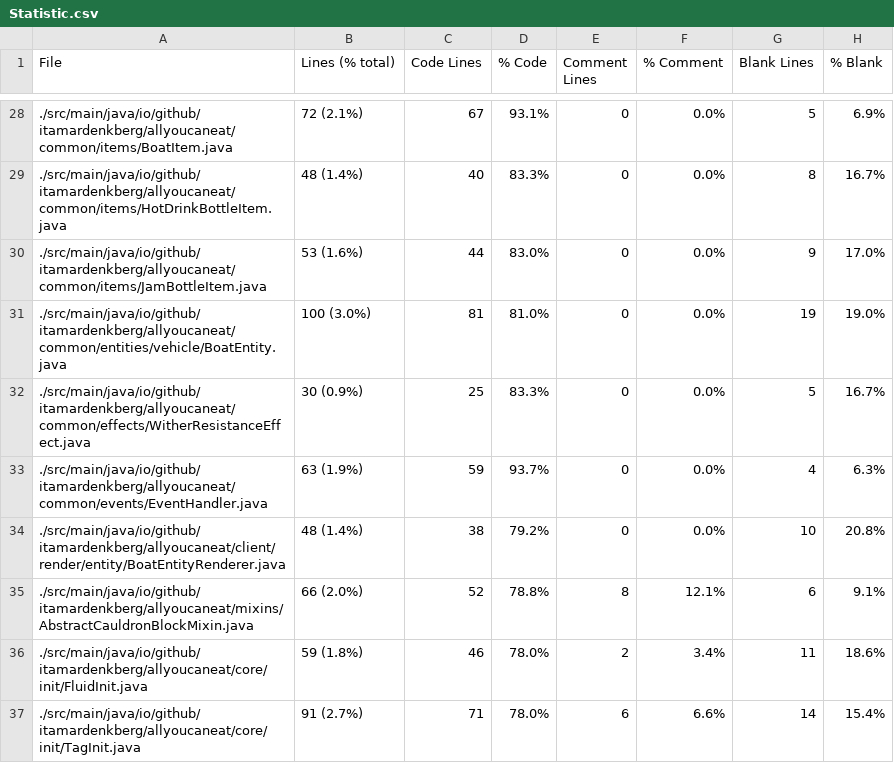
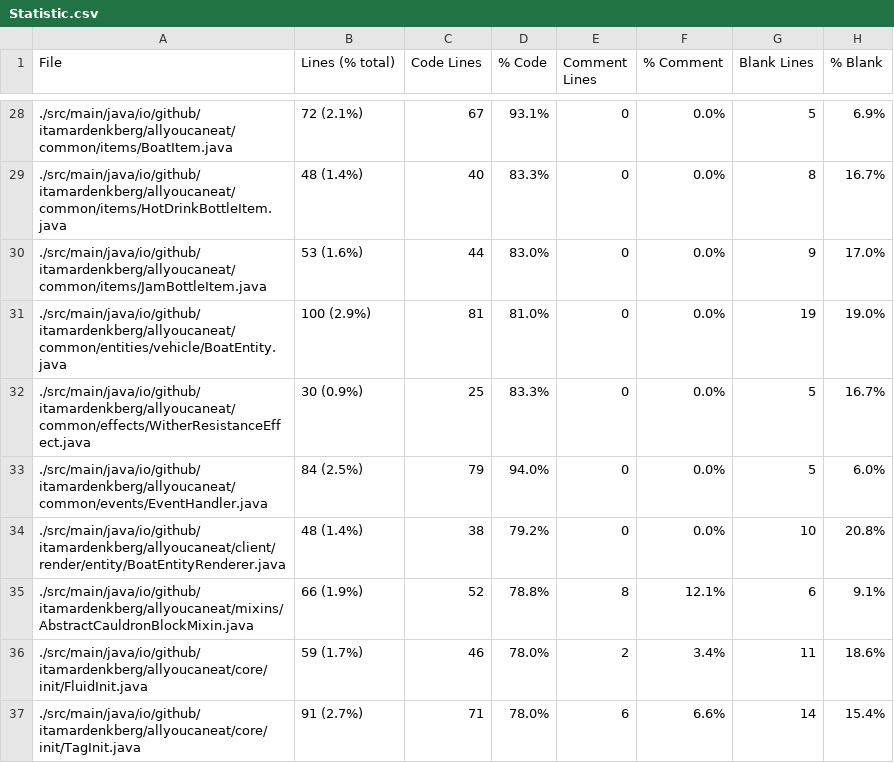
Before and after one commit to ItamarDenkberg/All-You-Can-Eat, a CSV file: Statistic.csv, drawn as a sheet; only a part is shown, gaps mark what is left out; the diff covers the shown part only.

```diff
--- a/Statistic.csv
+++ b/Statistic.csv
@@ -30,8 +30,8 @@ File,Lines (% total),Code Lines,% Code,Comment Lines,% Comment,Blank Lines,% Bla
 ./src/main/java/io/github/itamardenkberg/allyoucaneat/common/items/JamBottleItem.java,53 (1.6%),44,83.0%,0,0.0%,9,17.0%
-./src/main/java/io/github/itamardenkberg/allyoucaneat/common/entities/vehicle/BoatEntity.java,100 (3.0%),81,81.0%,0,0.0%,19,19.0%
+./src/main/java/io/github/itamardenkberg/allyoucaneat/common/entities/vehicle/BoatEntity.java,100 (2.9%),81,81.0%,0,0.0%,19,19.0%
 ./src/main/java/io/github/itamardenkberg/allyoucaneat/common/effects/WitherResistanceEffect.java,30 (0.9%),25,83.3%,0,0.0%,5,16.7%
-./src/main/java/io/github/itamardenkberg/allyoucaneat/common/events/EventHandler.java,63 (1.9%),59,93.7%,0,0.0%,4,6.3%
+./src/main/java/io/github/itamardenkberg/allyoucaneat/common/events/EventHandler.java,84 (2.5%),79,94.0%,0,0.0%,5,6.0%
 ./src/main/java/io/github/itamardenkberg/allyoucaneat/client/render/entity/BoatEntityRenderer.java,48 (1.4%),38,79.2%,0,0.0%,10,20.8%
-./src/main/java/io/github/itamardenkberg/allyoucaneat/mixins/AbstractCauldronBlockMixin.java,66 (2.0%),52,78.8%,8,12.1%,6,9.1%
-./src/main/java/io/github/itamardenkberg/allyoucaneat/core/init/FluidInit.java,59 (1.8%),46,78.0%,2,3.4%,11,18.6%
+./src/main/java/io/github/itamardenkberg/allyoucaneat/mixins/AbstractCauldronBlockMixin.java,66 (1.9%),52,78.8%,8,12.1%,6,9.1%
+./src/main/java/io/github/itamardenkberg/allyoucaneat/core/init/FluidInit.java,59 (1.7%),46,78.0%,2,3.4%,11,18.6%
 ./src/main/java/io/github/itamardenkberg/allyoucaneat/core/init/TagInit.java,91 (2.7%),71,78.0%,6,6.6%,14,15.4%
```
Also changed, not shown: 12 edited cells elsewhere in this file, 15 other files.
